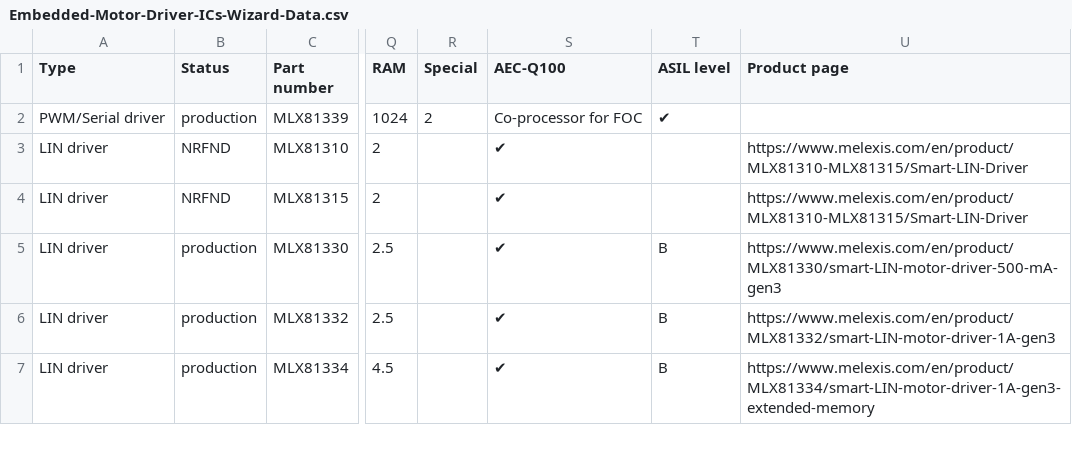
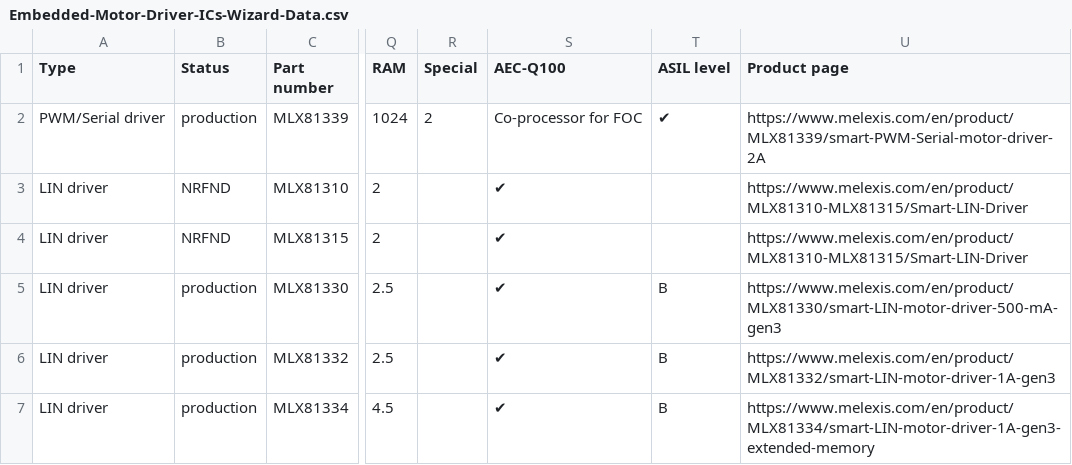
Before and after one commit to MelexisBC/Wizard--Embedded-Motor-Driver-ICs-Data, a CSV file: Embedded-Motor-Driver-ICs-Wizard-Data.csv, drawn as a sheet; only a part is shown, gaps mark what is left out; the diff names each change by its address in the sheet, - before the commit and + after, or states it on an @@ line.

Commit message:
Wizard - Embedded motor driver ICs - Google sheet updated

```diff
--- a/Embedded-Motor-Driver-ICs-Wizard-Data.csv
+++ b/Embedded-Motor-Driver-ICs-Wizard-Data.csv
-U2 (Product page): (empty)
+U2 (Product page): https://www.melexis.com/en/product/MLX81339/smart-PWM-Serial-motor-driver-2A
```
